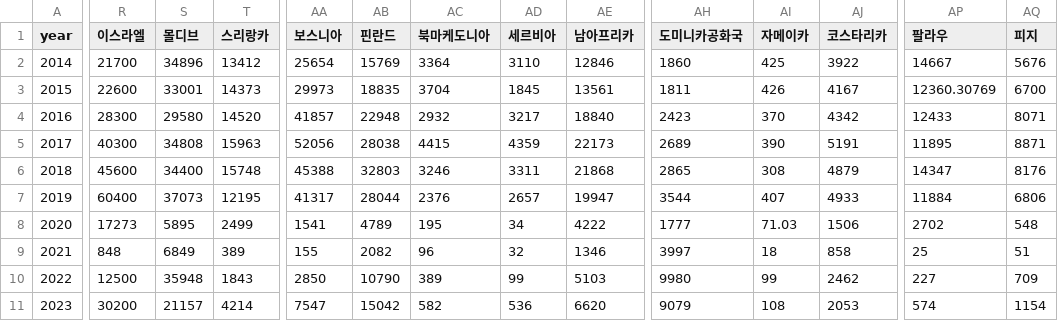
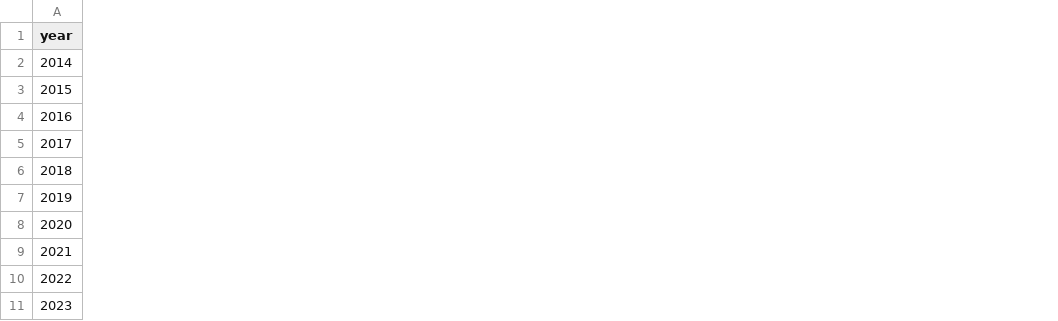
Before and after one commit to 6-6ho/DailyTour, a CSV file: Data/OutBound_Data/Outbound_10Y_Data.csv, drawn as a sheet; only a part is shown, gaps mark what is left out; the diff names each change by its address in the sheet, - before the commit and + after, or states it on an @@ line.

Commit message:
Changes to be committed: 	modified:   Crawler/attr_review_crawler.py 	modified:   Crawler/trip_region_crawler.py 	modified:   Data/OutBound_Data/OutBound_Month_Data.csv 	modified:   Data/OutBound_Data/Outbound_10Y_Data.csv 	modified:   Data/OutBound_Data/Outbound_10Y_Data_Fillna.csv 	modified:   Data/OutBound_Data/Outbound_Month_Data_Fillna.csv 	modified:   Data/Region_Data/region_data.json 	deleted:    Data/Review_Data/japan_accom_review.json

```diff
--- a/Data/OutBound_Data/Outbound_10Y_Data.csv
+++ b/Data/OutBound_Data/Outbound_10Y_Data.csv
-column R (이스라엘), rows 2-11: 21700 | 22600 | 28300 | 40300 | 45600 | 60400 | 17273 | 848 | 12500 | 30200
-column S (몰디브), rows 2-11: 34896 | 33001 | 29580 | 34808 | 34400 | 37073 | 5895 | 6849 | 35948 | 21157
-column T (스리랑카), rows 2-11: 13412 | 14373 | 14520 | 15963 | 15748 | 12195 | 2499 | 389 | 1843 | 4214
-column AA (보스니아), rows 2-11: 25654 | 29973 | 41857 | 52056 | 45388 | 41317 | 1541 | 155 | 2850 | 7547
-column AB (핀란드), rows 2-11: 15769 | 18835 | 22948 | 28038 | 32803 | 28044 | 4789 | 2082 | 10790 | 15042
-column AC (북마케도니아), rows 2-11: 3364 | 3704 | 2932 | 4415 | 3246 | 2376 | 195 | 96 | 389 | 582
-column AD (세르비아), rows 2-11: 3110 | 1845 | 3217 | 4359 | 3311 | 2657 | 34 | 32 | 99 | 536
-column AE (남아프리카), rows 2-11: 12846 | 13561 | 18840 | 22173 | 21868 | 19947 | 4222 | 1346 | 5103 | 6620
-column AH (도미니카공화국), rows 2-11: 1860 | 1811 | 2423 | 2689 | 2865 | 3544 | 1777 | 3997 | 9980 | 9079
-column AI (자메이카), rows 2-11: 425 | 426 | 370 | 390 | 308 | 407 | 71.03 | 18 | 99 | 108
-column AJ (코스타리카), rows 2-11: 3922 | 4167 | 4342 | 5191 | 4879 | 4933 | 1506 | 858 | 2462 | 2053
-column AP (팔라우), rows 2-11: 14667 | 12360.30769 | 12433 | 11895 | 14347 | 11884 | 2702 | 25 | 227 | 574
-column AQ (피지), rows 2-11: 5676 | 6700 | 8071 | 8871 | 8176 | 6806 | 548 | 51 | 709 | 1154
```
Also changed, not shown: Data/OutBound_Data/OutBound_Month_Data.csv, Data/OutBound_Data/Outbound_Month_Data_Fillna.csv, 5 other files.
